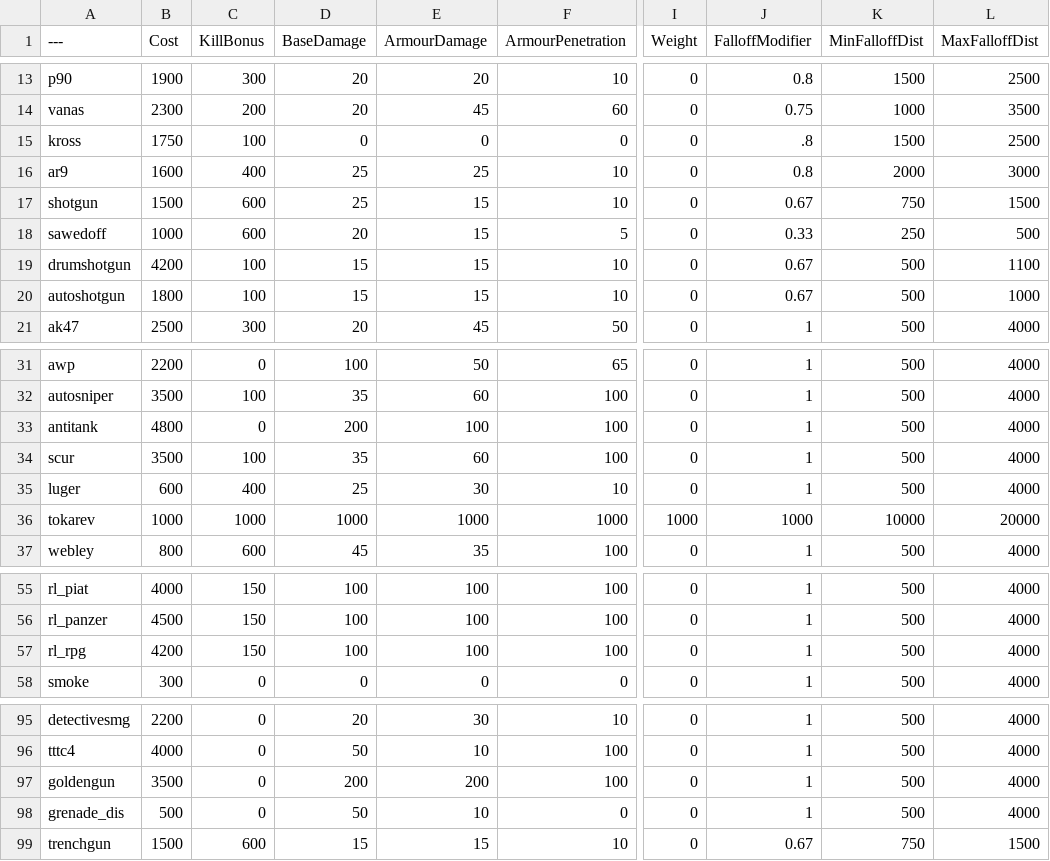
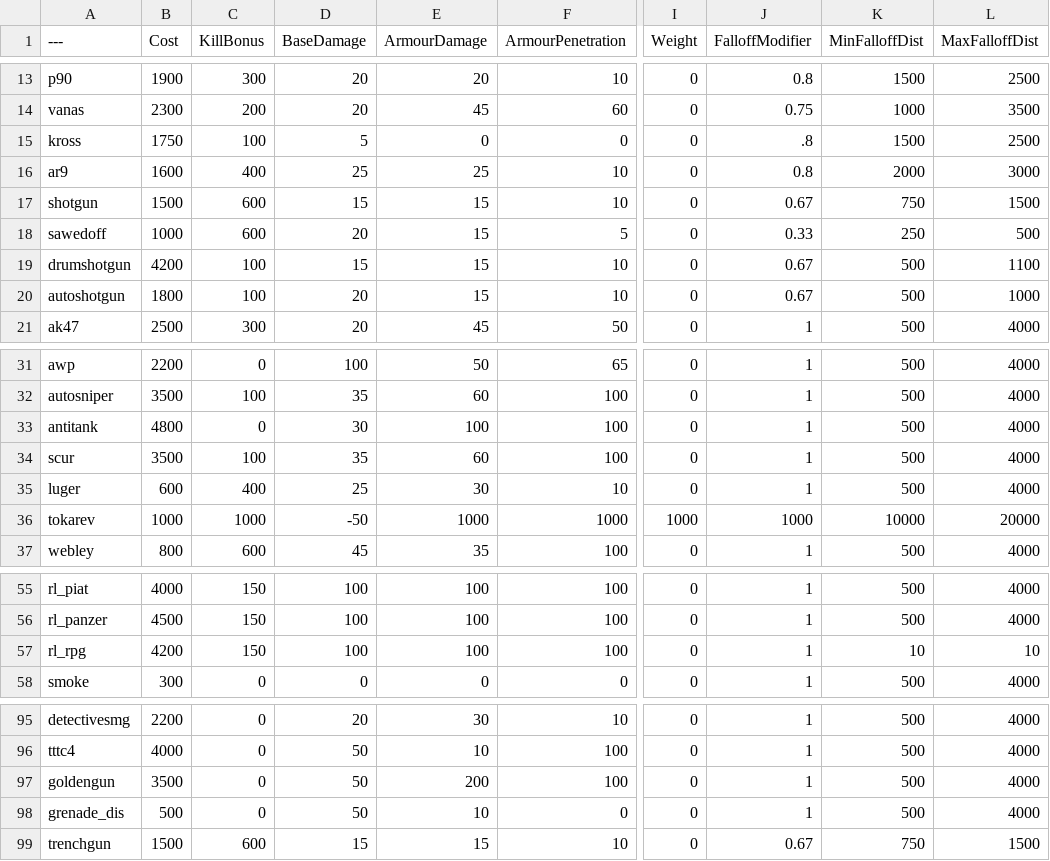
Before and after one commit to mutemonkey420/BalancingTable, a CSV file: BalancingTable.csv, drawn as a sheet; only a part is shown, gaps mark what is left out; the diff names each change by its address in the sheet, - before the commit and + after, or states it on an @@ line.

Commit message:
Update BalancingTable.csv

```diff
--- a/BalancingTable.csv
+++ b/BalancingTable.csv
-D15 (BaseDamage): 0
+D15 (BaseDamage): 5
-D17 (BaseDamage): 25
+D17 (BaseDamage): 15
-D20 (BaseDamage): 15
+D20 (BaseDamage): 20
-D33 (BaseDamage): 200
+D33 (BaseDamage): 30
-D36 (BaseDamage): 1000
+D36 (BaseDamage): -50
-K57 (MinFalloffDist): 500
+K57 (MinFalloffDist): 10
-L57 (MaxFalloffDist): 4000
+L57 (MaxFalloffDist): 10
-D97 (BaseDamage): 200
+D97 (BaseDamage): 50
```
